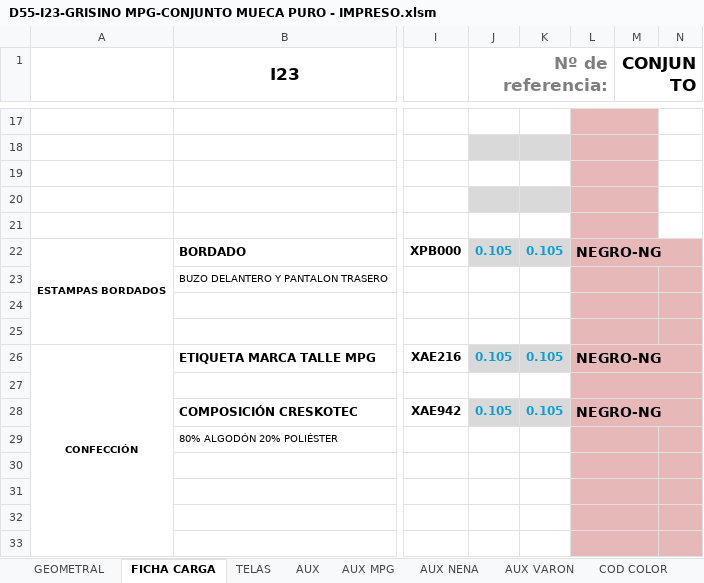
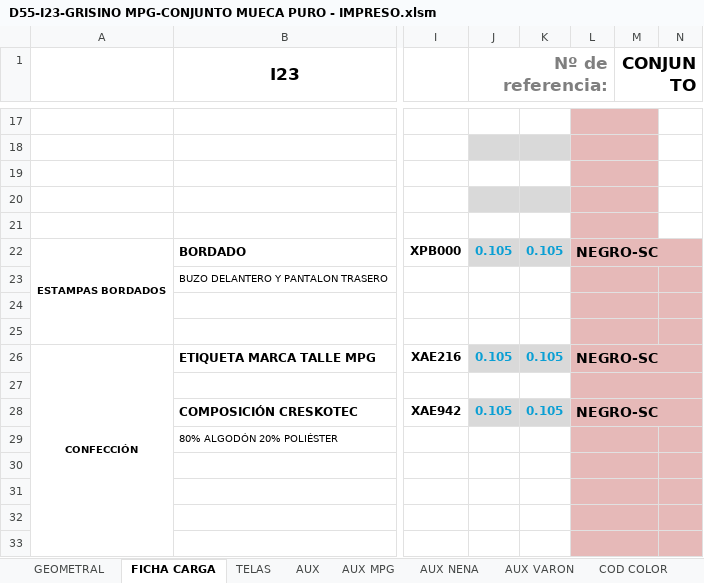
Before and after one commit to gfrassetti/robot-prd-guido, an Excel workbook: FT_a_procesar/D55-I23-GRISINO MPG-CONJUNTO MUECA PURO - IMPRESO.xlsm, sheet FICHA CARGA, drawn as a sheet; only a part is shown, gaps mark what is left out; values as stored, in another font and other column widths than the file's, no borders; charts and pictures and conditional formats not drawn; the diff names each change by its address in the sheet, - before the commit and + after, or states it on an @@ line.

```diff
--- a/FT_a_procesar/D55-I23-GRISINO MPG-CONJUNTO MUECA PURO - IMPRESO.xlsm (sheet FICHA CARGA)
+++ b/FT_a_procesar/D55-I23-GRISINO MPG-CONJUNTO MUECA PURO - IMPRESO.xlsm (sheet FICHA CARGA)
-L22: NEGRO-NG
+L22: NEGRO-SC
-L26: NEGRO-NG
+L26: NEGRO-SC
-L28: NEGRO-NG
+L28: NEGRO-SC
```
Also changed, not shown: charts or pictures, 2 other files.
